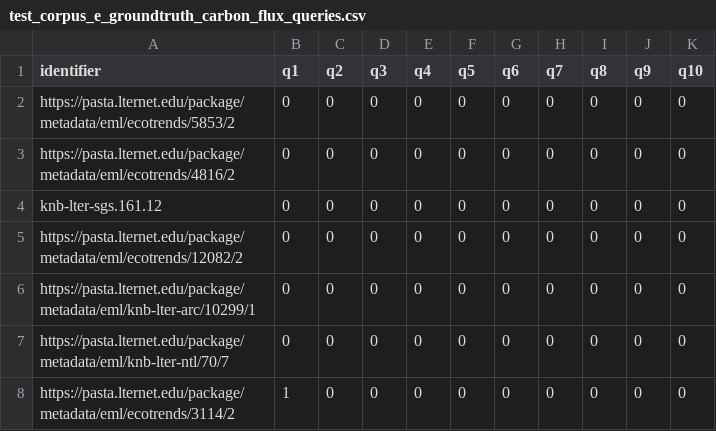
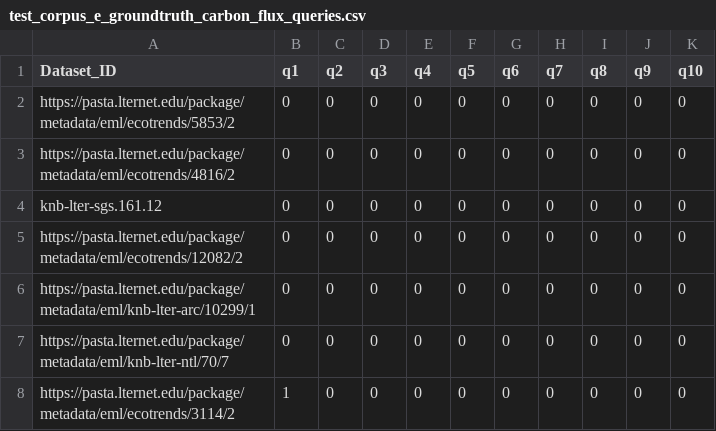
Before and after one commit to DataONEorg/semantic-query, a CSV file: lib/ground_truth/test_corpus_e_groundtruth_carbon_flux_queries.csv, drawn as a sheet; only a part is shown.

Commit message:
edited name of column 1 to match Sophie's code

```diff
--- a/lib/ground_truth/test_corpus_e_groundtruth_carbon_flux_queries.csv
+++ b/lib/ground_truth/test_corpus_e_groundtruth_carbon_flux_queries.csv
@@ -1,2 +1,2 @@
-identifier,q1,q2,q3,q4,q5,q6,q7,q8,q9,q10
+Dataset_ID,q1,q2,q3,q4,q5,q6,q7,q8,q9,q10
 https://pasta.lternet.edu/package/metadata/eml/ecotrends/5853/2,0,0,0,0,0,0,0,0,0,0
```
